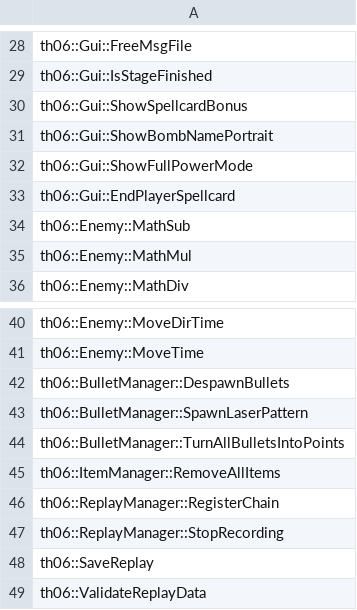
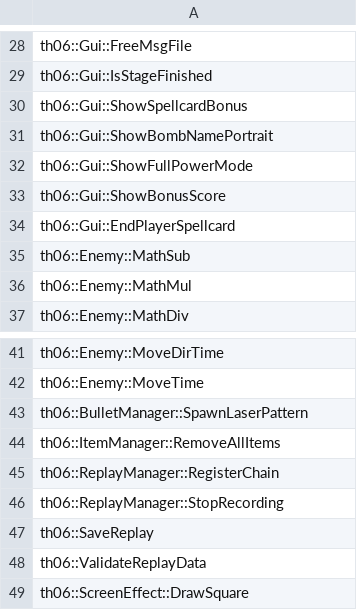
Before and after one commit to izy1sky/th06, a CSV file: config/stubbed.csv, drawn as a sheet; only a part is shown, gaps mark what is left out; the shorter side is filled out with more unchanged rows.

```diff
--- a/config/stubbed.csv
+++ b/config/stubbed.csv
@@ -32,2 +32,3 @@ th06::Gui::ShowBombNamePortrait
 th06::Gui::ShowFullPowerMode
+th06::Gui::ShowBonusScore
 th06::Gui::EndPlayerSpellcard
@@ -41,5 +42,3 @@ th06::Enemy::MoveDirTime
 th06::Enemy::MoveTime
-th06::BulletManager::DespawnBullets
 th06::BulletManager::SpawnLaserPattern
-th06::BulletManager::TurnAllBulletsIntoPoints
 th06::ItemManager::RemoveAllItems
```
Also changed, not shown: config/implemented.csv, 5 other files.
